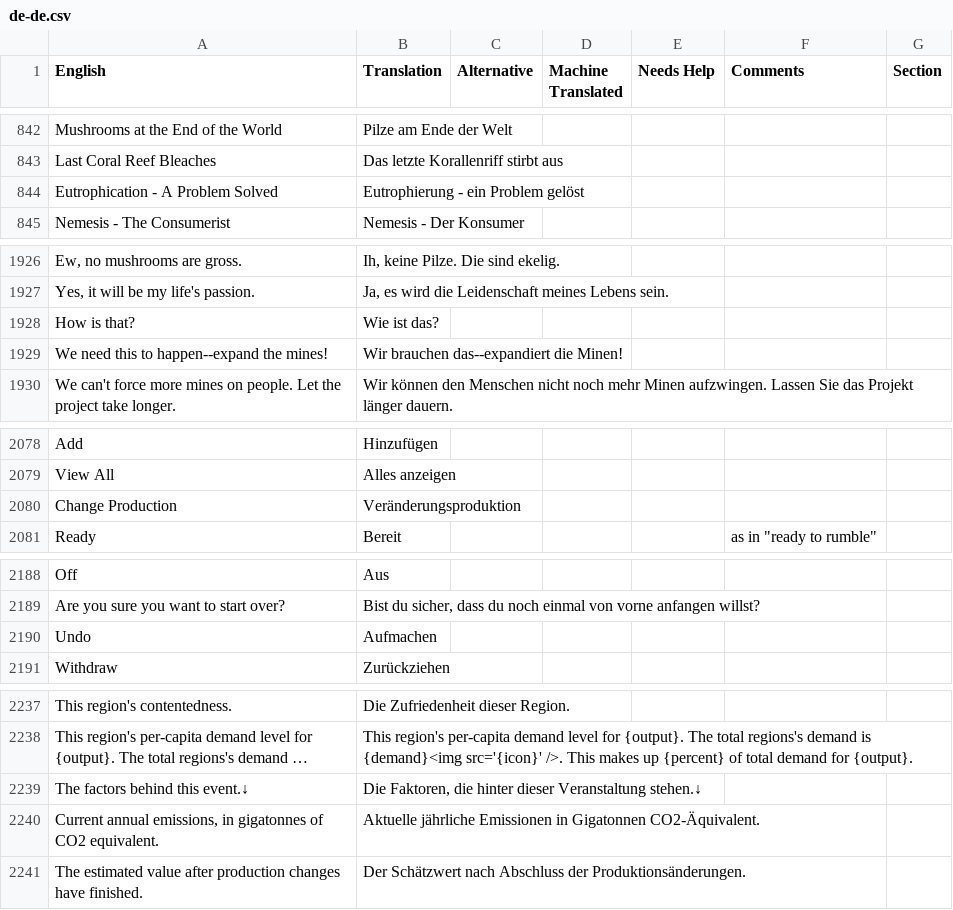
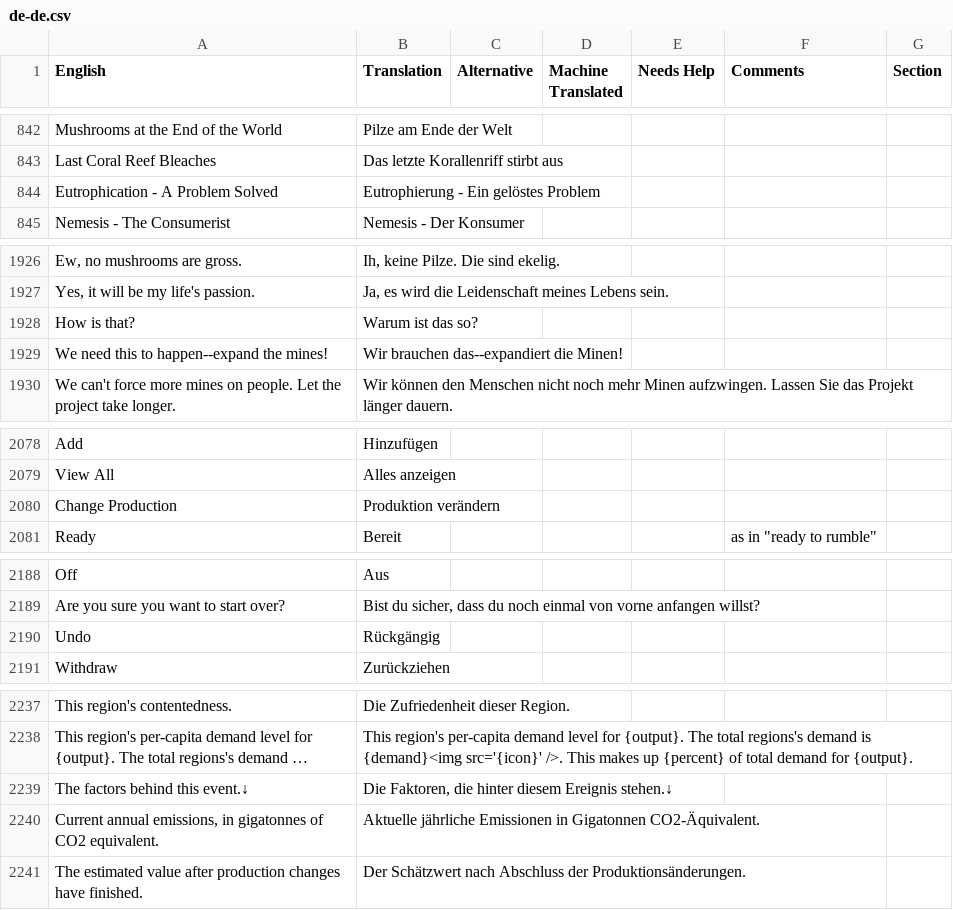
Before and after one commit to frnsys/half_earth, a CSV file: assets/lang/src/de-de.csv, drawn as a sheet; only a part is shown, gaps mark what is left out; long unchanged cells end in …; the diff covers the shown part only; the diff names each change by its address in the sheet, - before the commit and + after, or states it on an @@ line.

Commit message:
Use more idiomatic German words/phrases

```diff
--- a/assets/lang/src/de-de.csv
+++ b/assets/lang/src/de-de.csv
-B844 (Translation): Eutrophierung - ein Problem gelöst
+B844 (Translation): Eutrophierung - Ein gelöstes Problem
-B1928 (Translation): Wie ist das?
+B1928 (Translation): Warum ist das so?
-B2080 (Translation): Veränderungsproduktion
+B2080 (Translation): Produktion verändern
-B2190 (Translation): Aufmachen
+B2190 (Translation): Rückgängig
-B2239 (Translation): …die hinter dieser Veranstaltung stehen.↓
+B2239 (Translation): …die hinter diesem Ereignis stehen.↓
```
Also changed, not shown: 1 edited cell elsewhere in this file.
